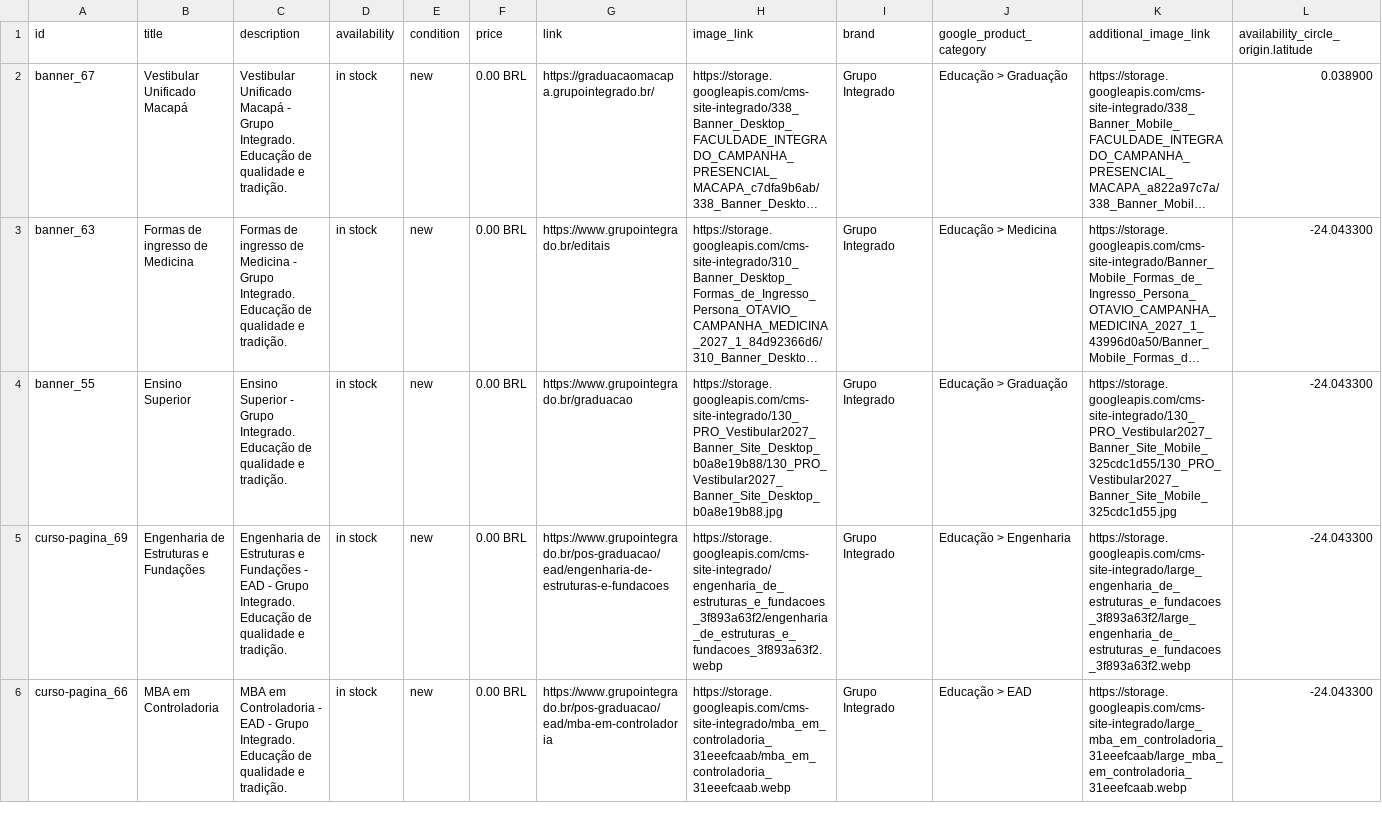
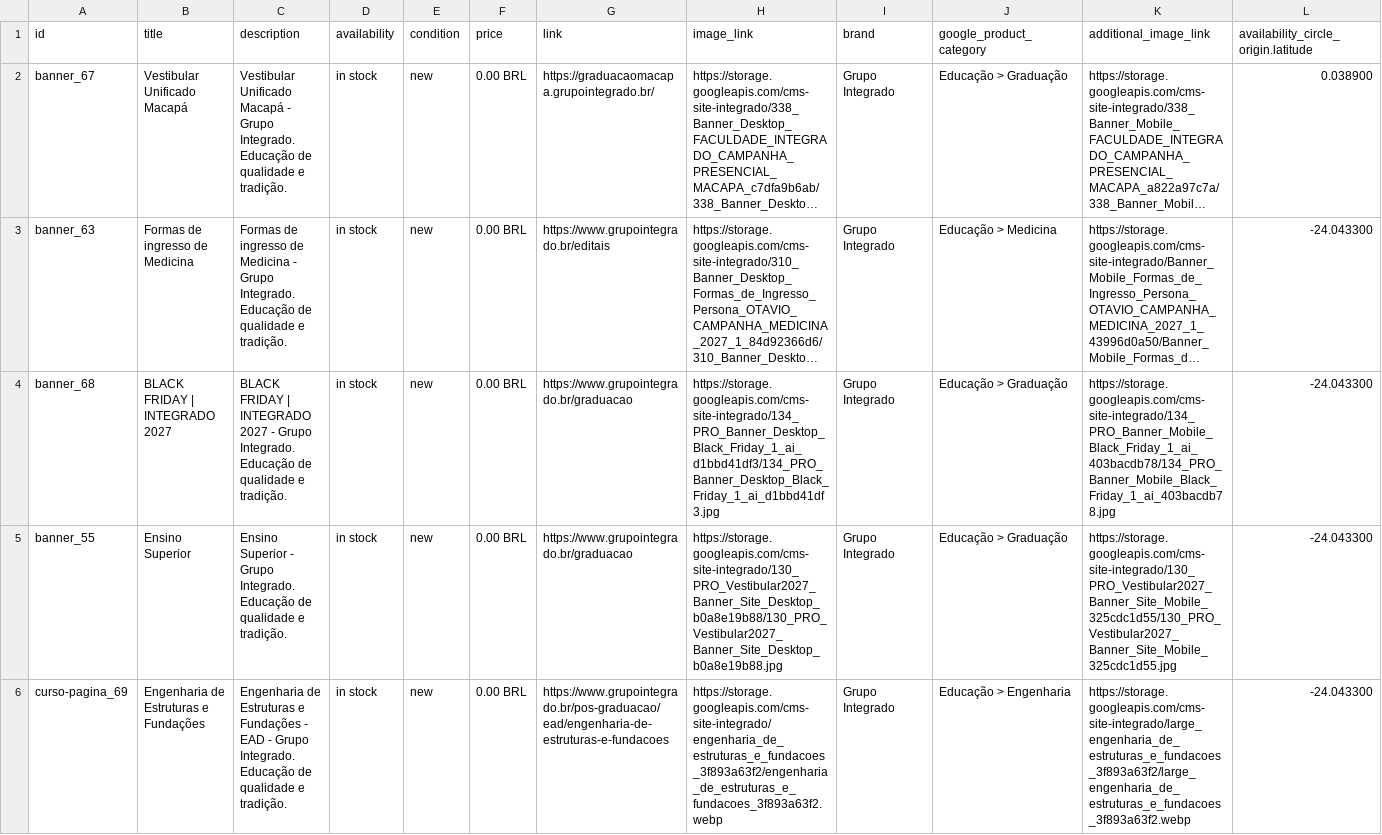
Before and after one commit to Badizan/meta-feed-grupo-integrado, a CSV file: meta_feed.csv, drawn as a sheet; only a part is shown; the shorter side is filled out with more unchanged rows; long unchanged cells end in …; rows hold the shown columns only; the diff names each change by its address in the sheet, - before the commit and + after, or states it on an @@ line.

```diff
--- a/meta_feed.csv
+++ b/meta_feed.csv
+row 4: banner_68 | BLACK FRIDAY | INTEGRADO 2027 | BLACK FRIDAY | INTEGRADO 2027 - Grupo Integrado. Educação de qualidade e tradição. | in stock | new | 0.00 BRL | https://www.grupointegrado.br/graduacao | https://storage.googleapis.com/cms-site-integrado/134_PRO_Banner_Desktop_Black_Friday_1_ai_d1bbd41df3/134_PRO_Banner_Desktop_Black_Friday_1_ai_d1bbd41df3.jpg | Grupo Integrado | Educação > Graduação | https://storage.googleapis.com/cms-site-integrado/134_PRO_Banner_Mobile_Black_Friday_1_ai_403bacdb78/134_PRO_Banner_Mobile_Black_Friday_1_ai_403bacdb78.jpg | -24.043300
```
